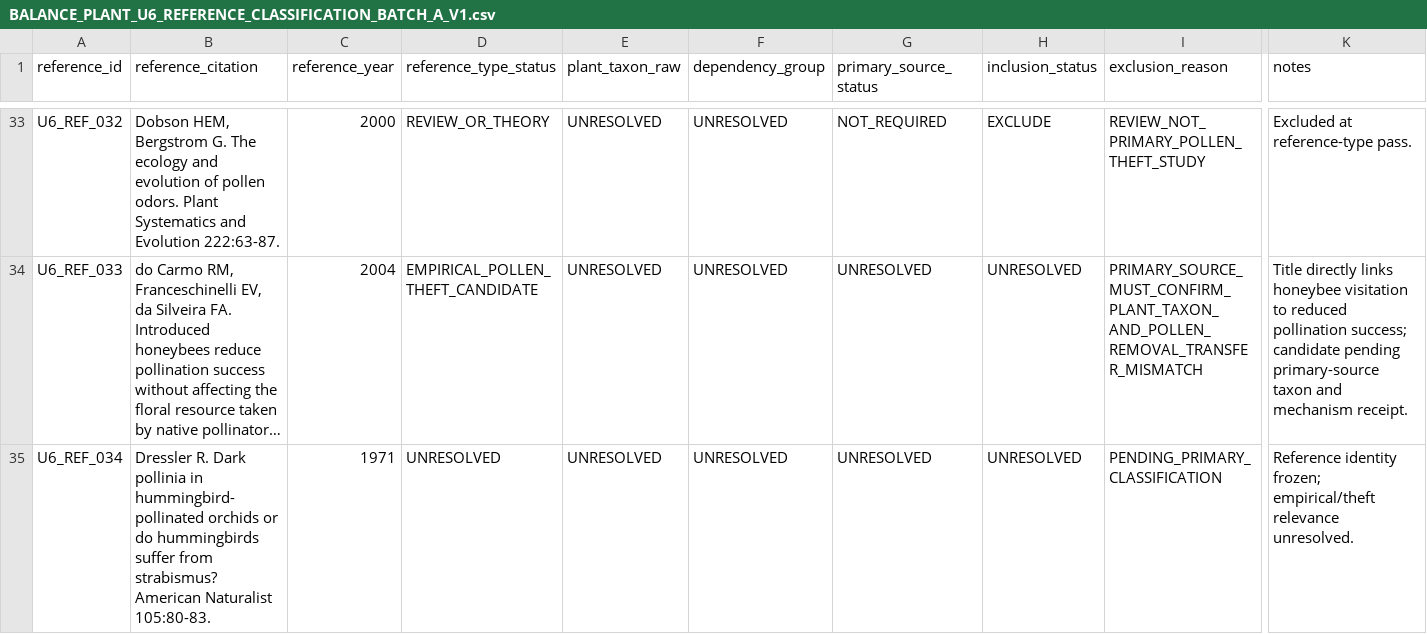
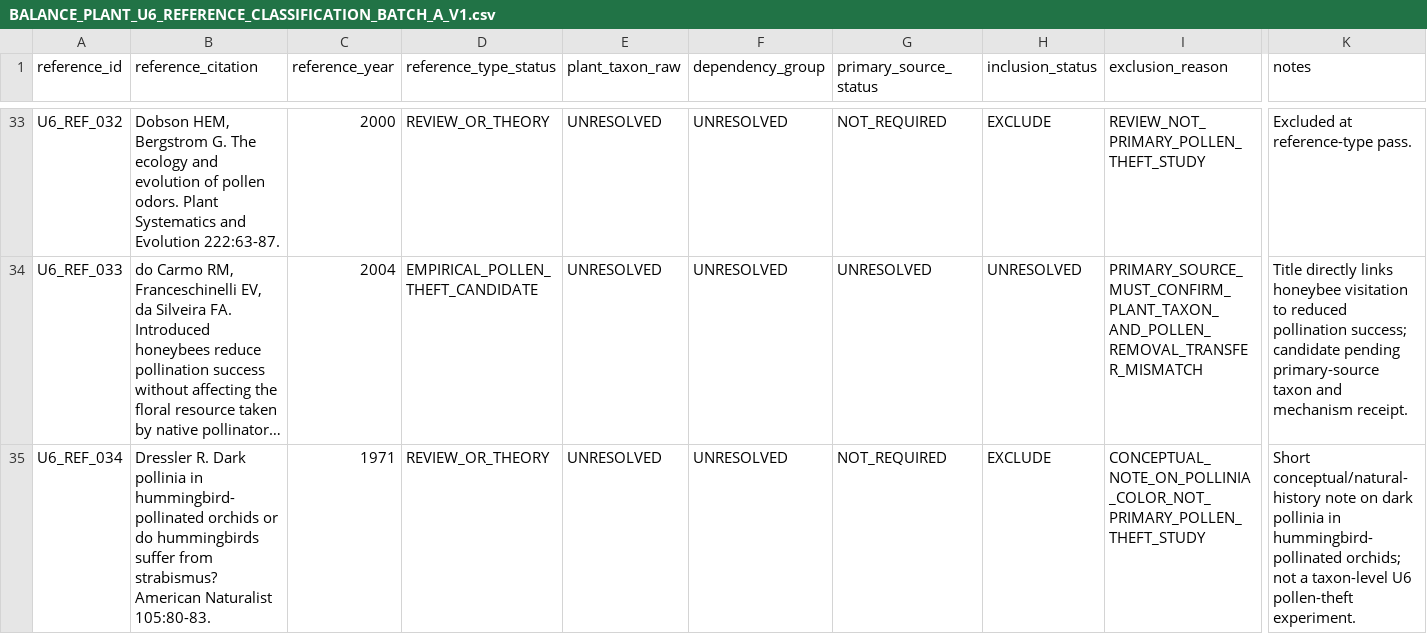
Before and after one commit to zuizui0223/balance, a CSV file: data/BALANCE_PLANT_U6_REFERENCE_CLASSIFICATION_BATCH_A_V1.csv, drawn as a sheet; only a part is shown, gaps mark what is left out; long unchanged cells end in …; the diff covers the shown part only; the diff names each change by its address in the sheet, - before the commit and + after, or states it on an @@ line.

Commit message:
Resolve second U6 reference block and promote explicit pollen-thief candidates

```diff
--- a/data/BALANCE_PLANT_U6_REFERENCE_CLASSIFICATION_BATCH_A_V1.csv
+++ b/data/BALANCE_PLANT_U6_REFERENCE_CLASSIFICATION_BATCH_A_V1.csv
-D35 (reference_type_status): UNRESOLVED
+D35 (reference_type_status): REVIEW_OR_THEORY
-G35 (primary_source_status): UNRESOLVED
+G35 (primary_source_status): NOT_REQUIRED
-H35 (inclusion_status): UNRESOLVED
+H35 (inclusion_status): EXCLUDE
-I35 (exclusion_reason): PENDING_PRIMARY_CLASSIFICATION
+I35 (exclusion_reason): CONCEPTUAL_NOTE_ON_POLLINIA_COLOR_NOT_PRIMARY_POLLEN_THEFT_STUDY
-K35 (notes): Reference identity frozen; empirical/theft relevance unresolved.
+K35 (notes): Short conceptual/natural-history note on dark pollinia in hummingbird-pollinated orchids; not a taxon-level U6 pollen-theft experiment.
```
Also changed, not shown: 36 edited cells elsewhere in this file.
